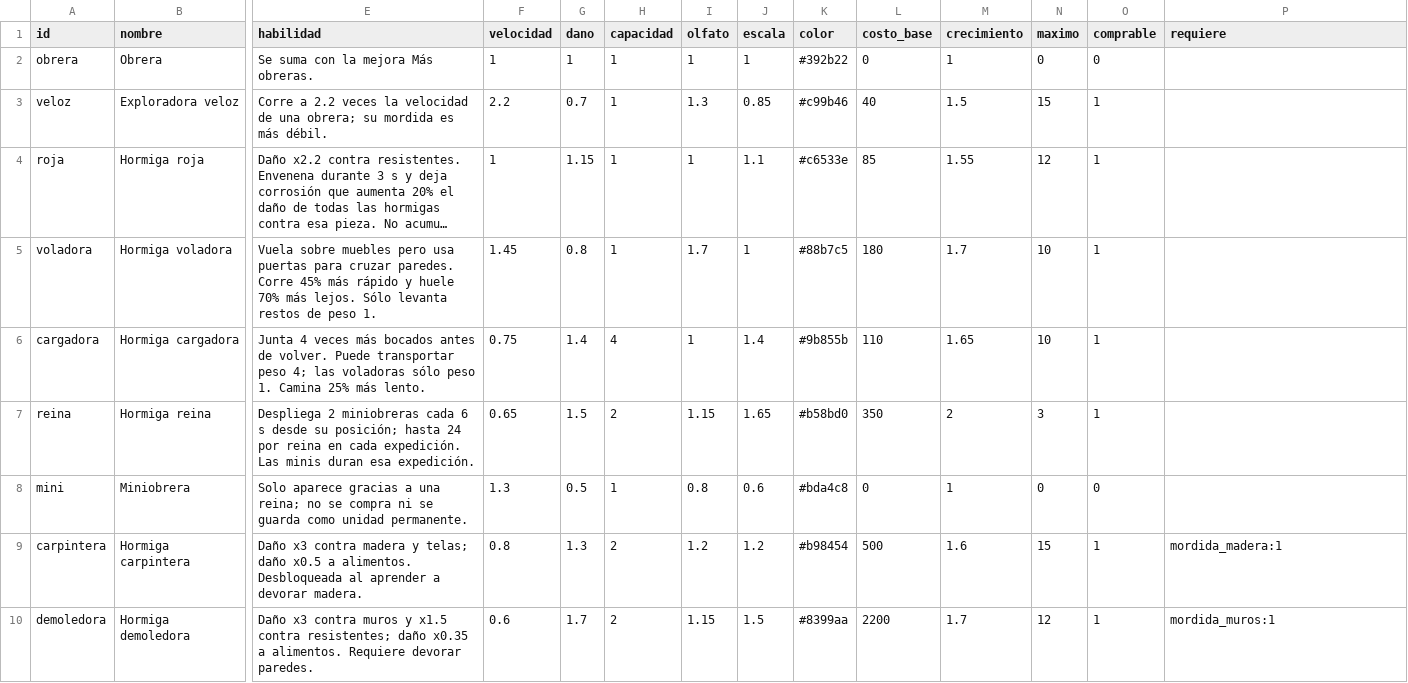
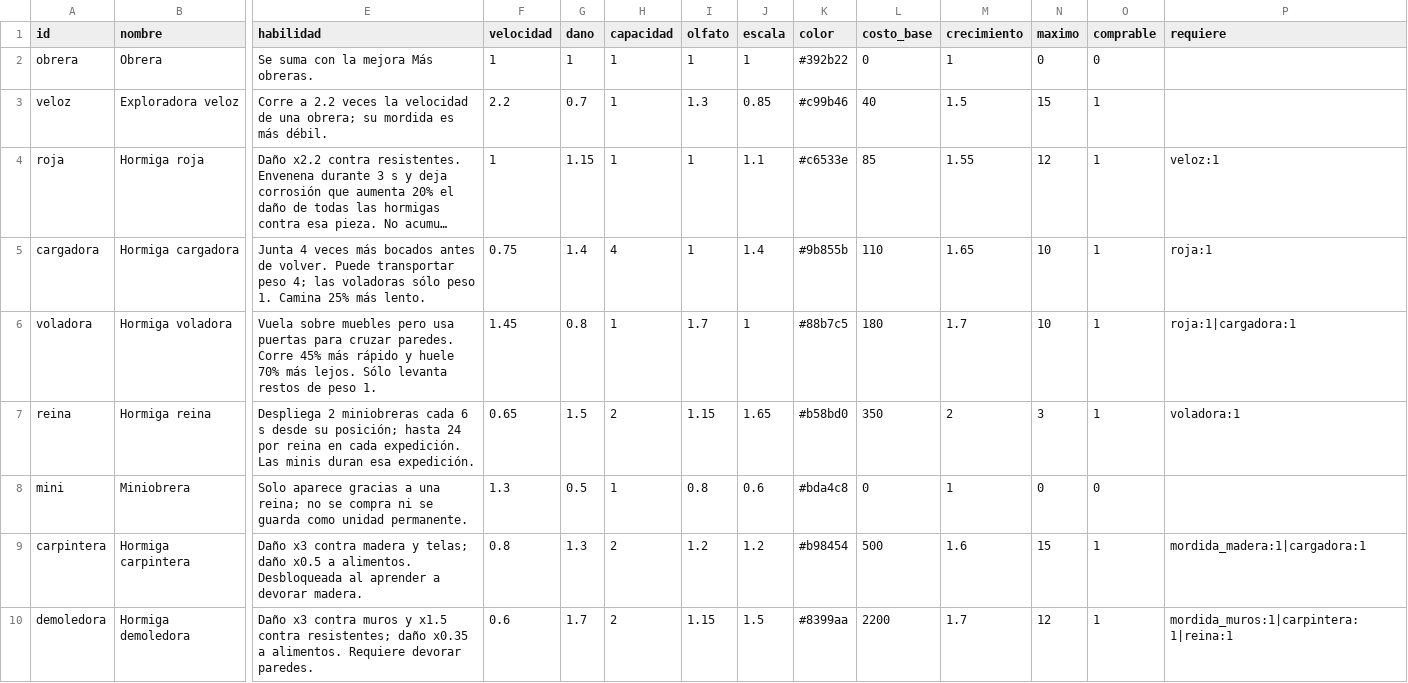
Before and after one commit to lucotuco/hormigas, a CSV file: datos/castas.csv, drawn as a sheet; only a part is shown, gaps mark what is left out; long unchanged cells end in …; removed rows and columns are numbered as before the commit, all else as after; rows hold the shown columns only; the diff names each change by its address in the sheet, - before the commit and + after, or states it on an @@ line.

```diff
--- a/datos/castas.csv
+++ b/datos/castas.csv
-P4 (requiere): (empty)
+P4 (requiere): veloz:1
-row 5: voladora | Hormiga voladora | Vuela sobre muebles pero usa puertas para cruzar paredes. Corre 45% más rápido y huele 70% más lejos. Sólo levanta restos de peso 1. | 1.45 | 0.8 | 1 | 1.7 | 1 | #88b7c5 | 180 | 1.7 | 10 | 1
-P5 (requiere): (empty)
+P5 (requiere): roja:1
+row 6: voladora | Hormiga voladora | Vuela sobre muebles pero usa puertas para cruzar paredes. Corre 45% más rápido y huele 70% más lejos. Sólo levanta restos de peso 1. | 1.45 | 0.8 | 1 | 1.7 | 1 | #88b7c5 | 180 | 1.7 | 10 | 1 | roja:1|cargadora:1
-P7 (requiere): (empty)
+P7 (requiere): voladora:1
-P9 (requiere): mordida_madera:1
+P9 (requiere): mordida_madera:1|cargadora:1
-P10 (requiere): mordida_muros:1
+P10 (requiere): mordida_muros:1|carpintera:1|reina:1
```
Also changed, not shown: 33 other files.
